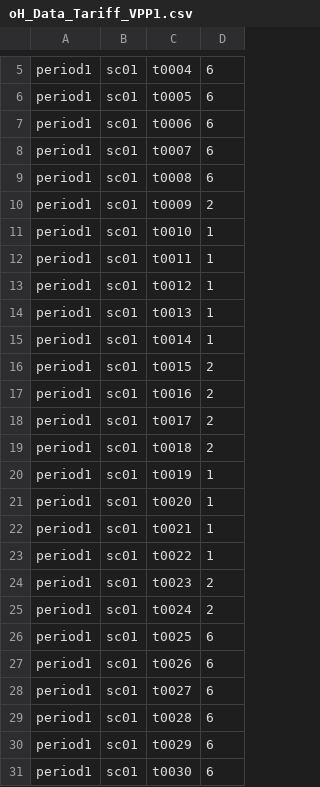
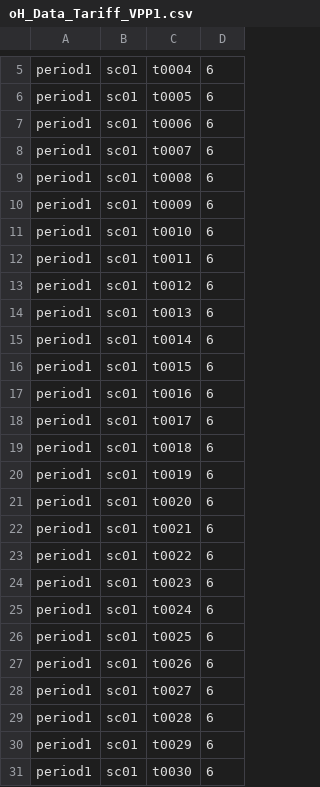
Before and after one commit to IIT-EnergySystemModels/oHySEM, a CSV file: oHySEM/VPP1/oH_Data_Tariff_VPP1.csv, drawn as a sheet; only a part is shown, gaps mark what is left out; the diff covers the shown part only.

Commit message:
Update oH_Data_Tariff_VPP1.csv

```diff
--- a/oHySEM/VPP1/oH_Data_Tariff_VPP1.csv
+++ b/oHySEM/VPP1/oH_Data_Tariff_VPP1.csv
@@ -9,18 +9,18 @@ period1,sc01,t0007, 6
 period1,sc01,t0008, 6
-period1,sc01,t0009, 2
-period1,sc01,t0010, 1
-period1,sc01,t0011, 1
-period1,sc01,t0012, 1
-period1,sc01,t0013, 1
-period1,sc01,t0014, 1
-period1,sc01,t0015, 2
-period1,sc01,t0016, 2
-period1,sc01,t0017, 2
-period1,sc01,t0018, 2
-period1,sc01,t0019, 1
-period1,sc01,t0020, 1
-period1,sc01,t0021, 1
-period1,sc01,t0022, 1
-period1,sc01,t0023, 2
-period1,sc01,t0024, 2
+period1,sc01,t0009, 6
+period1,sc01,t0010, 6
+period1,sc01,t0011, 6
+period1,sc01,t0012, 6
+period1,sc01,t0013, 6
+period1,sc01,t0014, 6
+period1,sc01,t0015, 6
+period1,sc01,t0016, 6
+period1,sc01,t0017, 6
+period1,sc01,t0018, 6
+period1,sc01,t0019, 6
+period1,sc01,t0020, 6
+period1,sc01,t0021, 6
+period1,sc01,t0022, 6
+period1,sc01,t0023, 6
+period1,sc01,t0024, 6
 period1,sc01,t0025, 6
```
Also changed, not shown: 128 edited cells elsewhere in this file.
